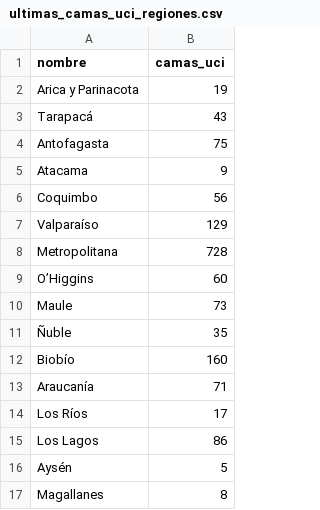
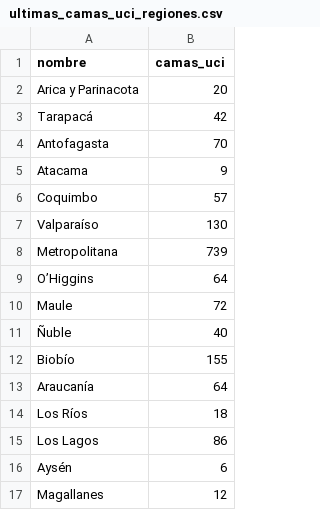
Before and after one commit to benjavicente/covid-maps, a CSV file: data/output/ultimas_camas_uci_regiones.csv, drawn as a sheet.

```diff
--- a/data/output/ultimas_camas_uci_regiones.csv
+++ b/data/output/ultimas_camas_uci_regiones.csv
@@ -1,17 +1,17 @@
 nombre,camas_uci
-Arica y Parinacota,19
-Tarapacá,43
-Antofagasta,75
+Arica y Parinacota,20
+Tarapacá,42
+Antofagasta,70
 Atacama,9
-Coquimbo,56
-Valparaíso,129
-Metropolitana,728
-O’Higgins,60
-Maule,73
-Ñuble,35
-Biobío,160
-Araucanía,71
-Los Ríos,17
+Coquimbo,57
+Valparaíso,130
+Metropolitana,739
+O’Higgins,64
+Maule,72
+Ñuble,40
+Biobío,155
+Araucanía,64
+Los Ríos,18
 Los Lagos,86
-Aysén,5
-Magallanes,8
+Aysén,6
+Magallanes,12
```
Also changed, not shown: data/input/producto8.csv, data/output/camas_uci_regiones.csv.
